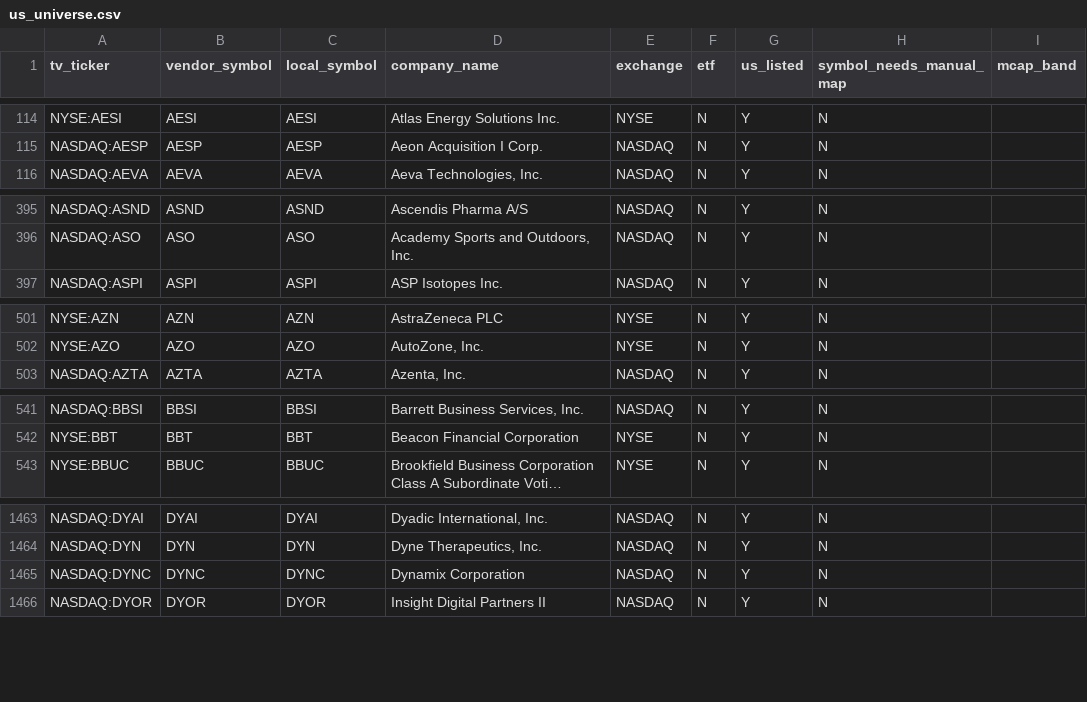
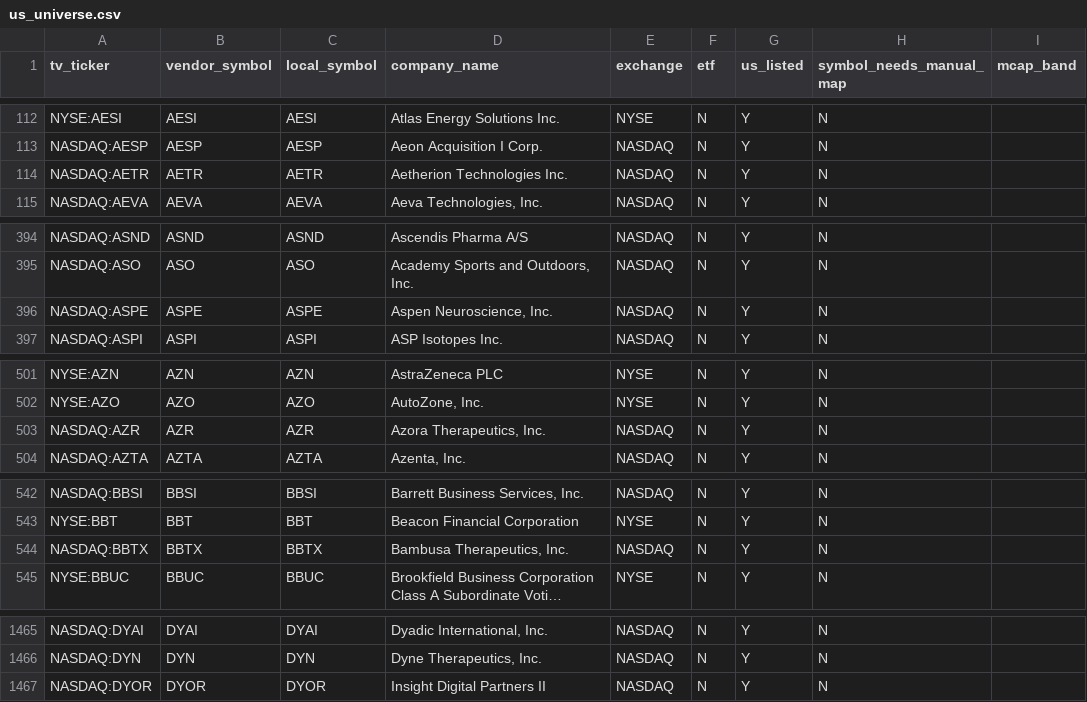
Before and after one commit to shashankrboppidi2/rsi-screener, a CSV file: data/us_universe.csv, drawn as a sheet; only a part is shown, gaps mark what is left out; long unchanged cells end in …; removed rows and columns are numbered as before the commit, all else as after; the diff covers the shown part only; the diff names each change by its address in the sheet, - before the commit and + after, or states it on an @@ line.

```diff
--- a/data/us_universe.csv
+++ b/data/us_universe.csv
+row 114: NASDAQ:AETR | AETR | AETR | Aetherion Technologies Inc. | NASDAQ | N | Y | N
+row 396: NASDAQ:ASPE | ASPE | ASPE | Aspen Neuroscience, Inc. | NASDAQ | N | Y | N
+row 503: NASDAQ:AZR | AZR | AZR | Azora Therapeutics, Inc. | NASDAQ | N | Y | N
+row 544: NASDAQ:BBTX | BBTX | BBTX | Bambusa Therapeutics, Inc. | NASDAQ | N | Y | N
-row 1465: NASDAQ:DYNC | DYNC | DYNC | Dynamix Corporation | NASDAQ | N | Y | N
```
Also changed, not shown: 5 added rows, 13 removed rows and 11 edited cells elsewhere in this file, data/sector_cache.csv, output/oversold_candidates.csv, 12 other files.
